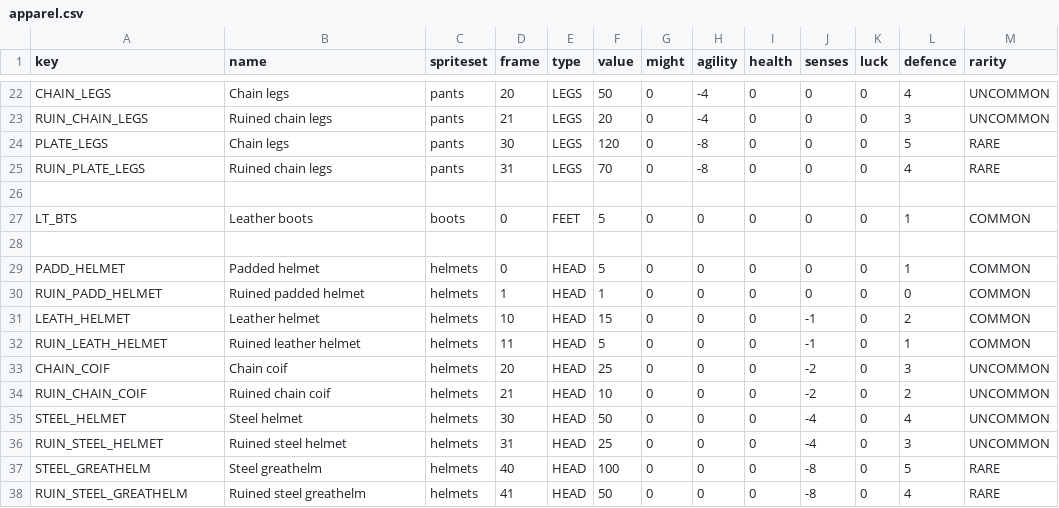
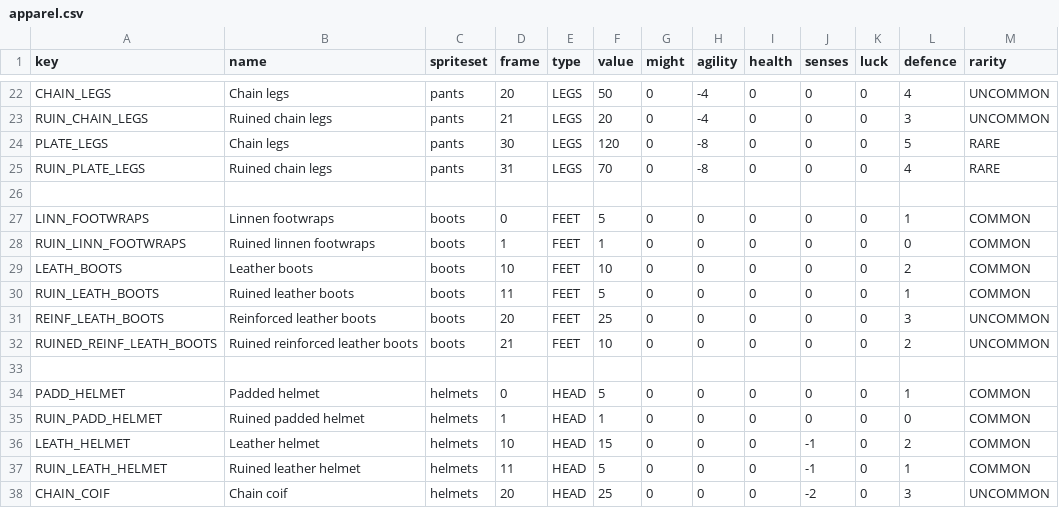
Before and after one commit to matszach/DungeonsOfRegos, a CSV file: raw-assets/templates/apparel.csv, drawn as a sheet; only a part is shown, gaps mark what is left out; the shorter side is filled out with more unchanged rows.

Commit message:
animations and boots 0.1.3

```diff
--- a/raw-assets/templates/apparel.csv
+++ b/raw-assets/templates/apparel.csv
@@ -26,3 +26,8 @@ RUIN_PLATE_LEGS,Ruined chain legs,pants,31,LEGS,70,0,-8,0,0,0,4,RARE
 
-LT_BTS,Leather boots,boots,0,FEET,5,0,0,0,0,0,1,COMMON
+LINN_FOOTWRAPS,Linnen footwraps,boots,0,FEET,5,0,0,0,0,0,1,COMMON
+RUIN_LINN_FOOTWRAPS,Ruined linnen footwraps,boots,1,FEET,1,0,0,0,0,0,0,COMMON
+LEATH_BOOTS,Leather boots,boots,10,FEET,10,0,0,0,0,0,2,COMMON
+RUIN_LEATH_BOOTS,Ruined leather boots,boots,11,FEET,5,0,0,0,0,0,1,COMMON
+REINF_LEATH_BOOTS,Reinforced leather boots,boots,20,FEET,25,0,0,0,0,0,3,UNCOMMON
+RUINED_REINF_LEATH_BOOTS,Ruined reinforced leather boots,boots,21,FEET,10,0,0,0,0,0,2,UNCOMMON
 
```
Also changed, not shown: raw-assets/templates/monster.csv, raw-assets/templates/weapon.csv, 11 other files.
